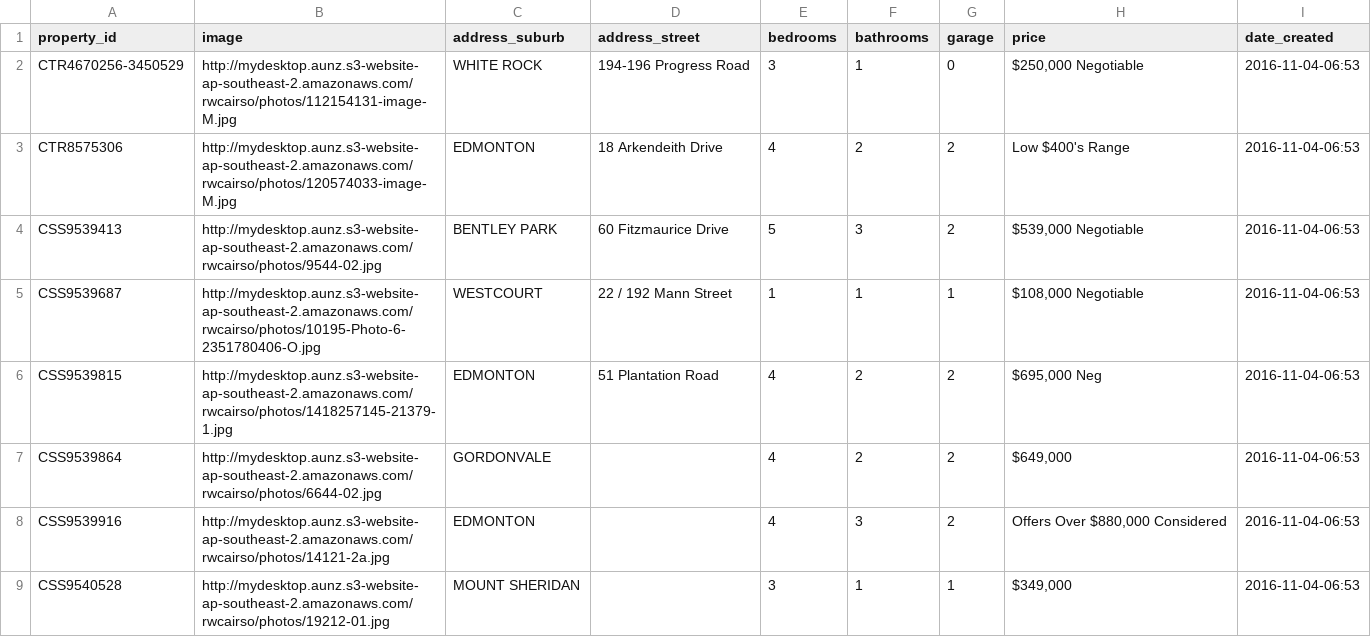
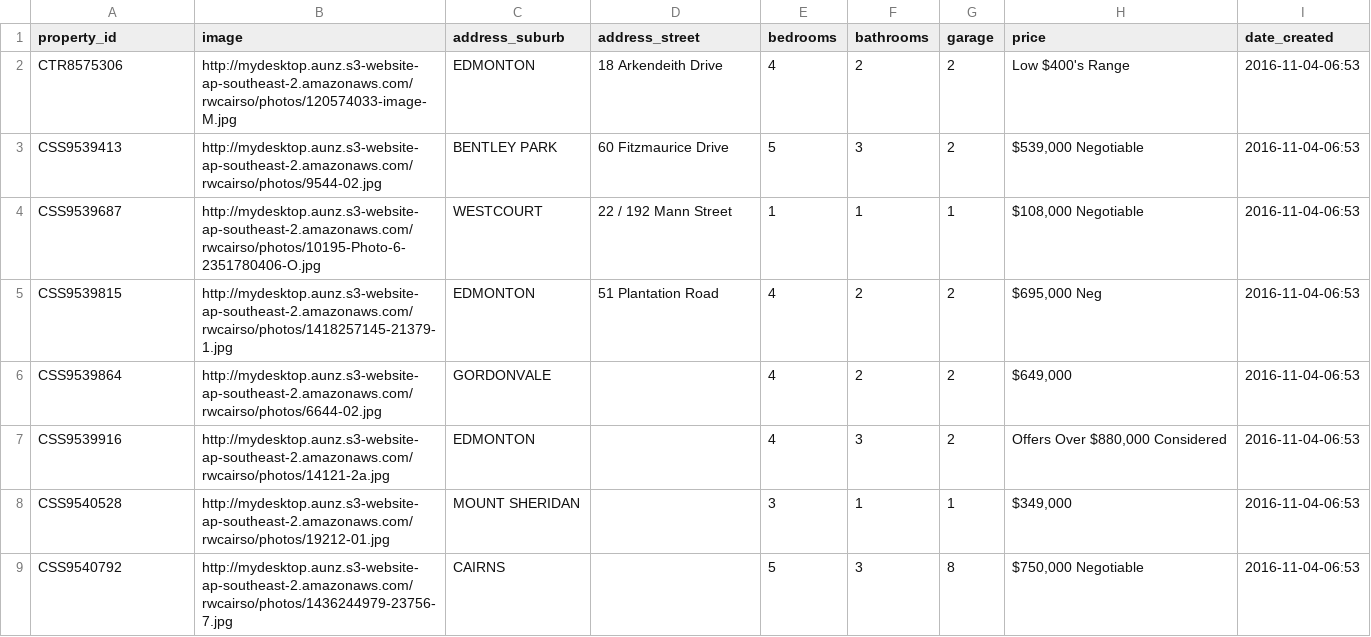
Before and after one commit to callumflack/therese-plath-realestate, a CSV file: _data/current.csv, drawn as a sheet; only a part is shown; the shorter side is filled out with more unchanged rows; the diff names each change by its address in the sheet, - before the commit and + after, or states it on an @@ line.

```diff
--- a/_data/current.csv
+++ b/_data/current.csv
-row 2: CTR4670256-3450529 | http://mydesktop.aunz.s3-website-ap-southeast-2.amazonaws.com/rwcairso/photos/112154131-image-M.jpg | WHITE ROCK | 194-196 Progress Road | 3 | 1 | 0 | $250,000 Negotiable | 2016-11-04-06:53
```
Also changed, not shown: 1 other file.
